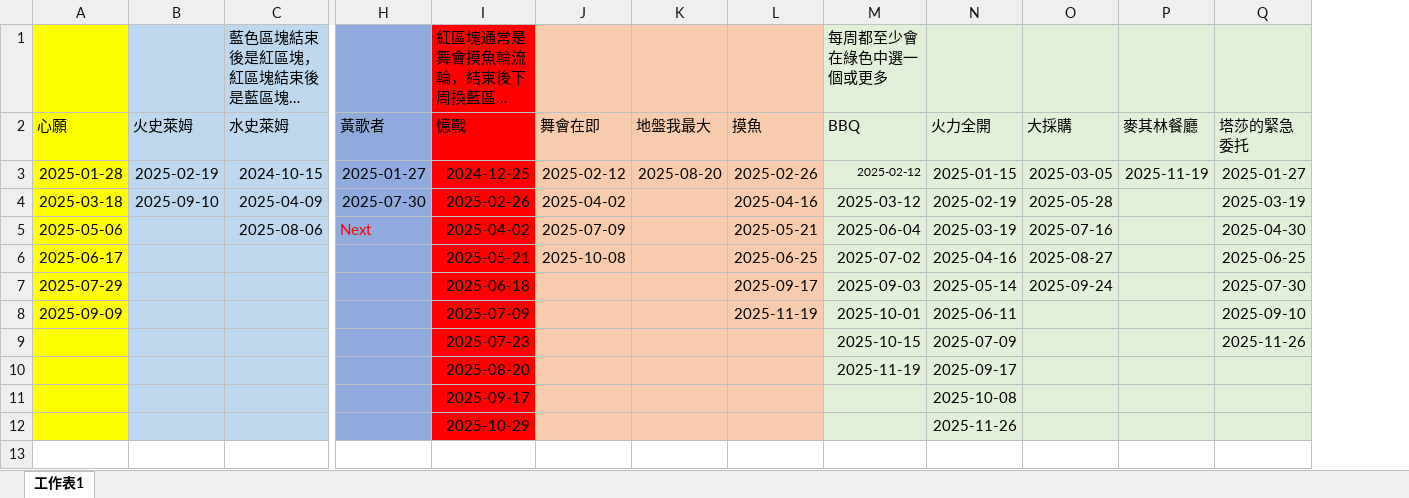
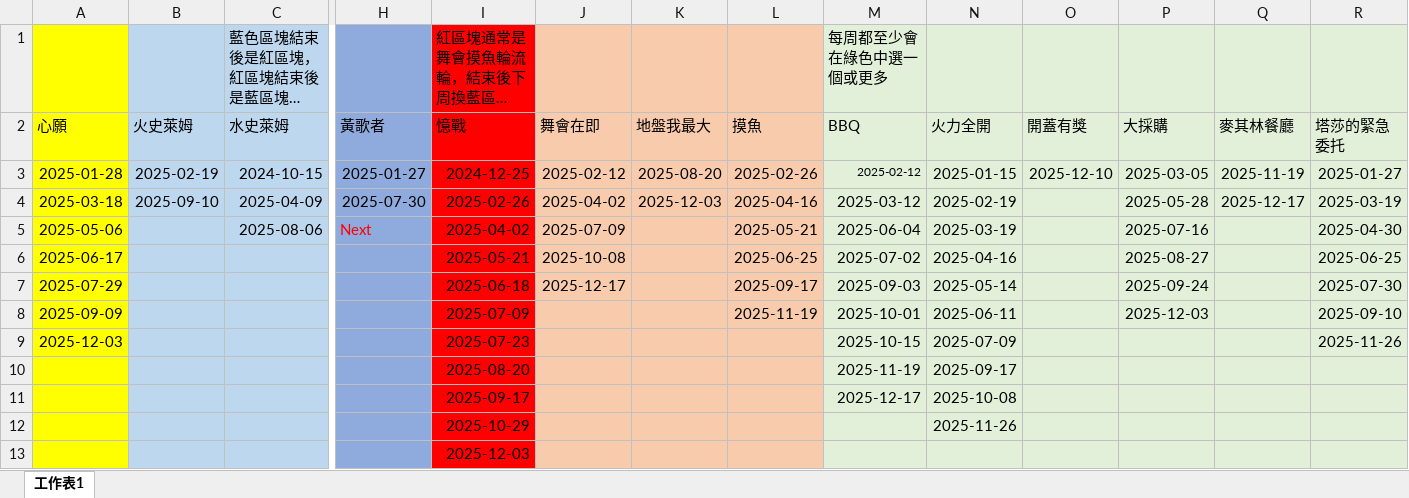
Before and after one commit to joey12020323/LetsGoMuffinV2, an Excel workbook: data/Activity.xlsx, sheet 工作表1, drawn as a sheet; only a part is shown, gaps mark what is left out; long unchanged cells end in …; values as stored, in another font and other column widths than the file's, no borders; addresses are those after the commit; rows hold the shown columns only; the diff names each change by its address in the sheet, - before the commit and + after, or states it on an @@ line.

```diff
--- a/data/Activity.xlsx (sheet 工作表1)
+++ b/data/Activity.xlsx (sheet 工作表1)
+column O (開蓋有獎), row 3: 2025-12-10
-K4 (地盤我最大): (empty)
+K4 (地盤我最大): 2025-12-03
-Q4 (麥其林餐廳): (empty)
+Q4 (麥其林餐廳): 2025-12-17
-J7 (舞會在即): (empty)
+J7 (舞會在即): 2025-12-17
-P8 (大採購): (empty)
+P8 (大採購): 2025-12-03
-A9 (心願): (empty)
+A9 (心願): 2025-12-03
-M11 (BBQ): (empty)
+M11 (BBQ): 2025-12-17
+row 13:  |  |  |  | 2025-12-03
```
Also changed, not shown: data/schedule.xlsx.
